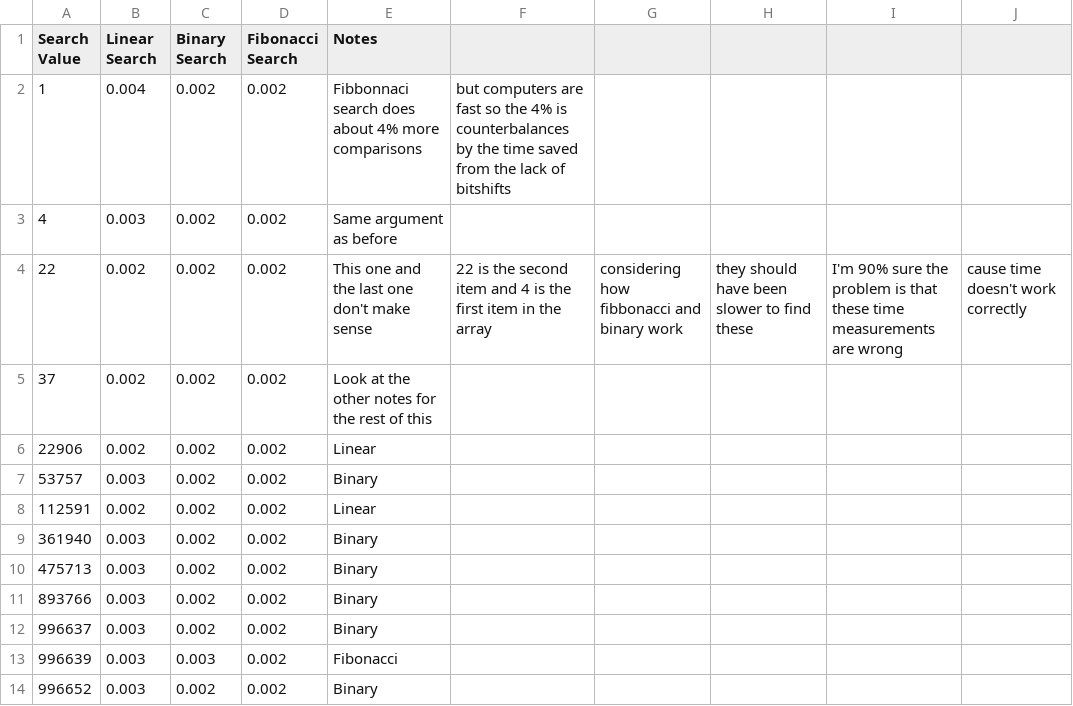
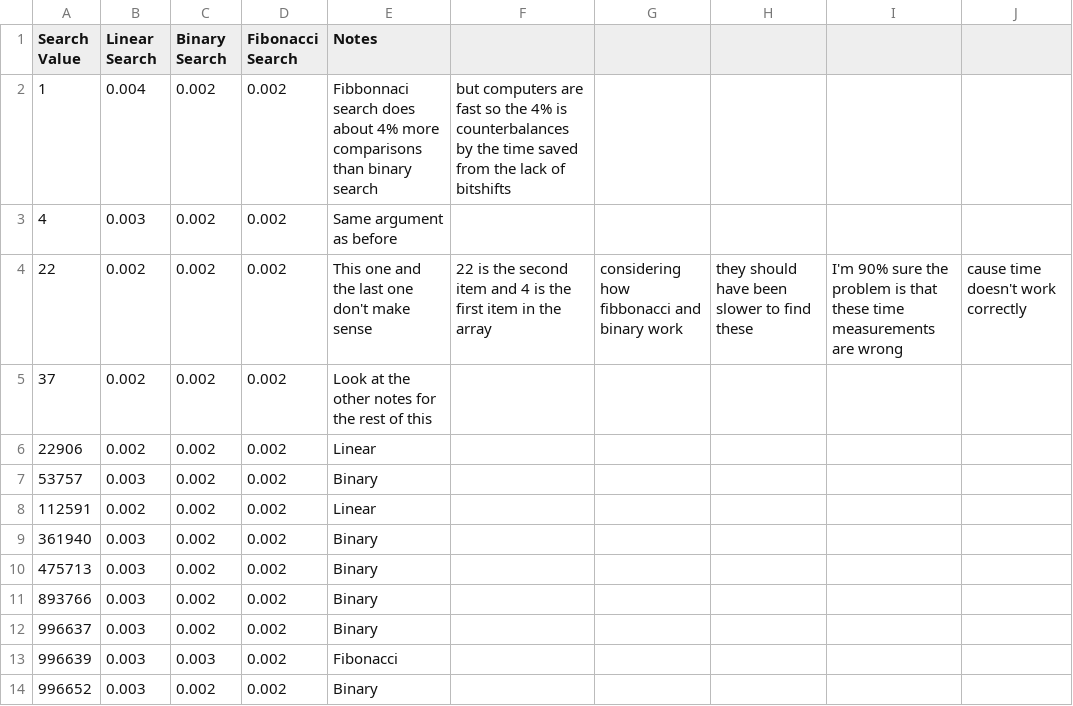
Before and after one commit to singk17/CS1XC3, a CSV file: lab5/timing_results.csv, drawn as a sheet.

```diff
--- a/lab5/timing_results.csv
+++ b/lab5/timing_results.csv
@@ -1,3 +1,3 @@
 Search Value,Linear Search,Binary Search,Fibonacci Search,Notes
-1,0.004,0.002,0.002,Fibbonnaci search does about 4% more comparisons, but computers are fast so the 4% is counterbalances by the time saved from the lack of bitshifts
+1,0.004,0.002,0.002,Fibbonnaci search does about 4% more comparisons than binary search, but computers are fast so the 4% is counterbalances by the time saved from the lack of bitshifts
 4,0.003,0.002,0.002,Same argument as before
```
Also changed, not shown: lab5/memory_results.csv.
